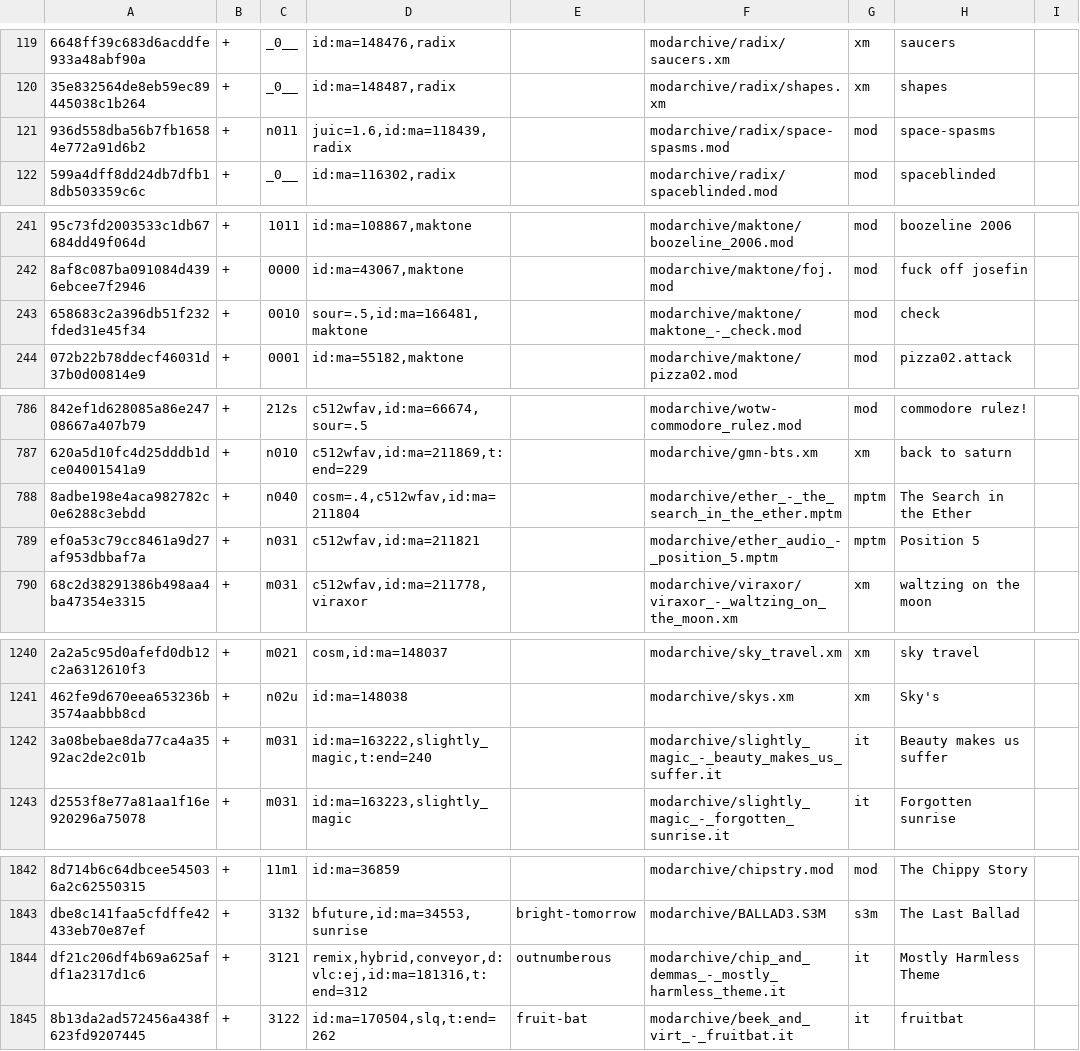
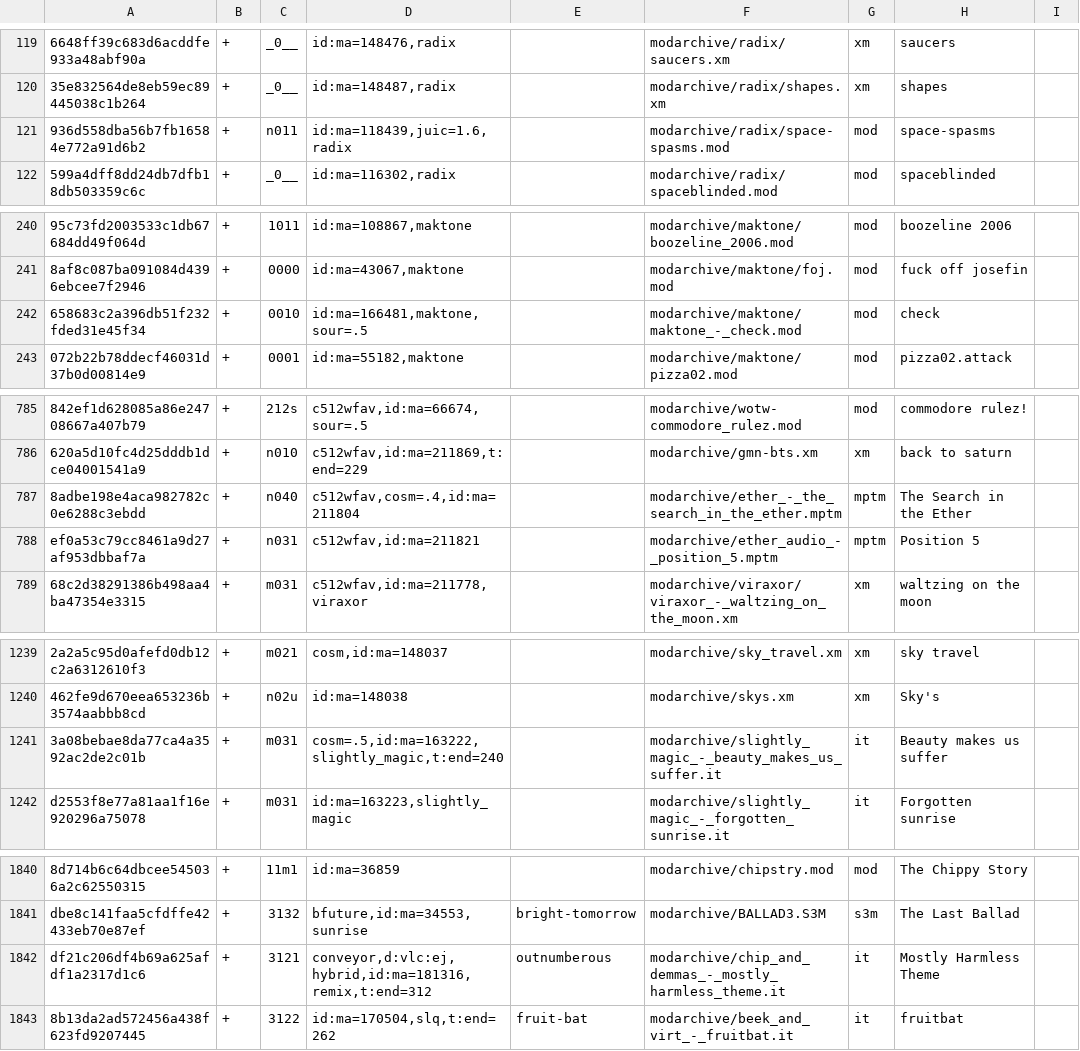
Before and after one commit to pl4yg3n/collection, a CSV file: index.csv, drawn as a sheet; only a part is shown, gaps mark what is left out; addresses are those after the commit; the diff covers the shown part only; the diff names each change by its address in the sheet, - before the commit and + after, or states it on an @@ line.

```diff
--- a/index.csv
+++ b/index.csv
-D121: juic=1.6,id:ma=118439,radix
+D121: id:ma=118439,juic=1.6,radix
-D242: sour=.5,id:ma=166481,maktone
+D242: id:ma=166481,maktone,sour=.5
-D787: cosm=.4,c512wfav,id:ma=211804
+D787: c512wfav,cosm=.4,id:ma=211804
-D1241: id:ma=163222,slightly_magic,t:end=240
+D1241: cosm=.5,id:ma=163222,slightly_magic,t:end=240
-D1842: remix,hybrid,conveyor,d:vlc:ej,id:ma=181316,t:end=312
+D1842: conveyor,d:vlc:ej,hybrid,id:ma=181316,remix,t:end=312
```
Also changed, not shown: 2 removed rows and 21 edited cells elsewhere in this file.
